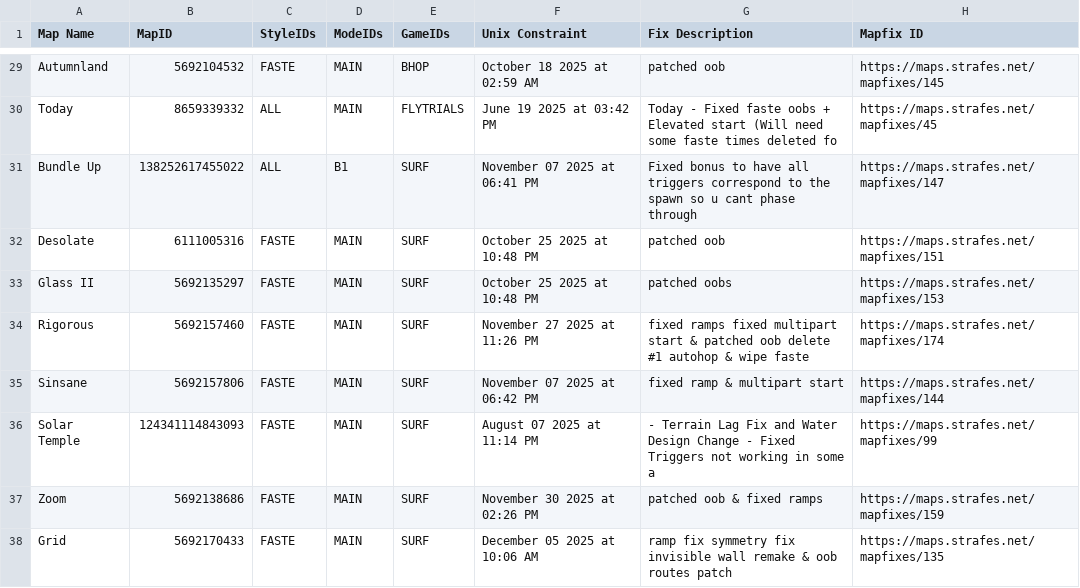
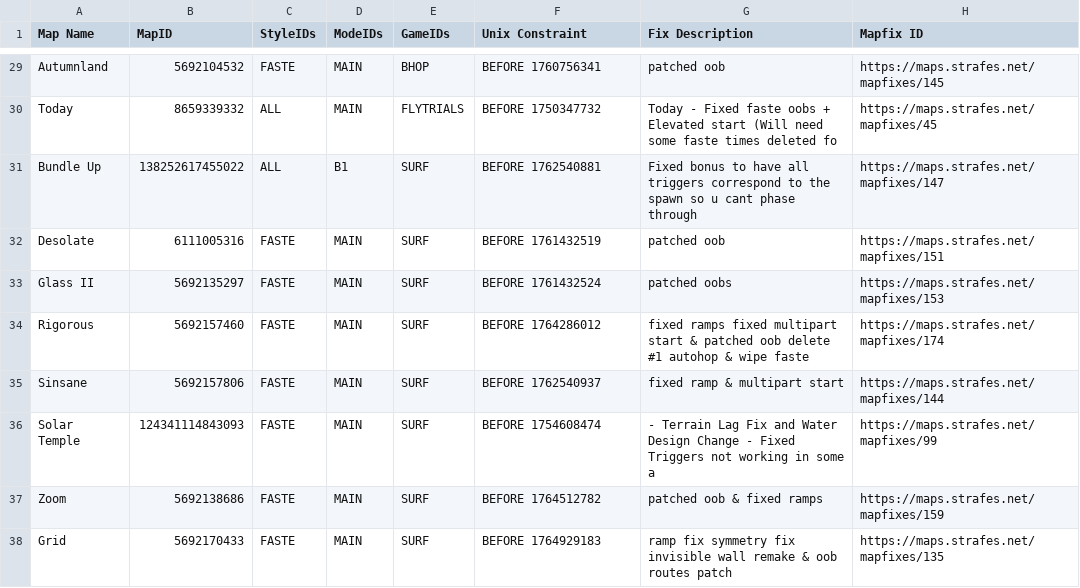
Before and after one commit to StrafesNET/map-tracking, a CSV file: pending_time_wipes.csv, drawn as a sheet; only a part is shown, gaps mark what is left out; the diff covers the shown part only; the diff names each change by its address in the sheet, - before the commit and + after, or states it on an @@ line.

Commit message:
fill unix timestamps

```diff
--- a/pending_time_wipes.csv
+++ b/pending_time_wipes.csv
-F29 (Unix Constraint): October 18 2025 at 02:59 AM
+F29 (Unix Constraint): BEFORE 1760756341
-F30 (Unix Constraint): June 19 2025 at 03:42 PM
+F30 (Unix Constraint): BEFORE 1750347732
-F31 (Unix Constraint): November 07 2025 at 06:41 PM
+F31 (Unix Constraint): BEFORE 1762540881
-F32 (Unix Constraint): October 25 2025 at 10:48 PM
+F32 (Unix Constraint): BEFORE 1761432519
-F33 (Unix Constraint): October 25 2025 at 10:48 PM
+F33 (Unix Constraint): BEFORE 1761432524
-F34 (Unix Constraint): November 27 2025 at 11:26 PM
+F34 (Unix Constraint): BEFORE 1764286012
-F35 (Unix Constraint): November 07 2025 at 06:42 PM
+F35 (Unix Constraint): BEFORE 1762540937
-F36 (Unix Constraint): August 07 2025 at 11:14 PM
+F36 (Unix Constraint): BEFORE 1754608474
-F37 (Unix Constraint): November 30 2025 at 02:26 PM
+F37 (Unix Constraint): BEFORE 1764512782
-F38 (Unix Constraint): December 05 2025 at 10:06 AM
+F38 (Unix Constraint): BEFORE 1764929183
```
Also changed, not shown: 27 edited cells elsewhere in this file.
